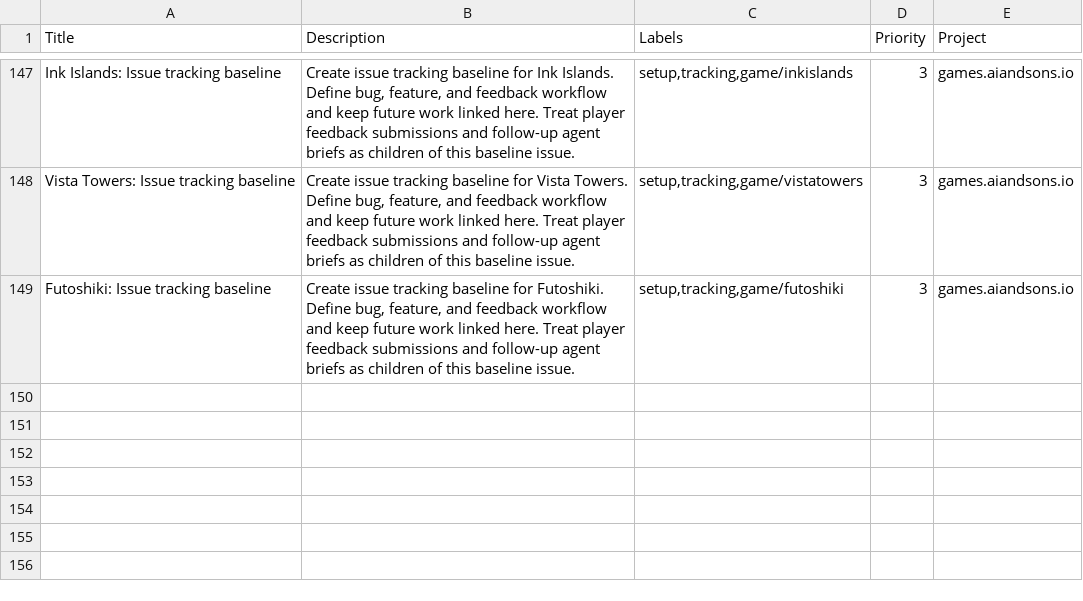
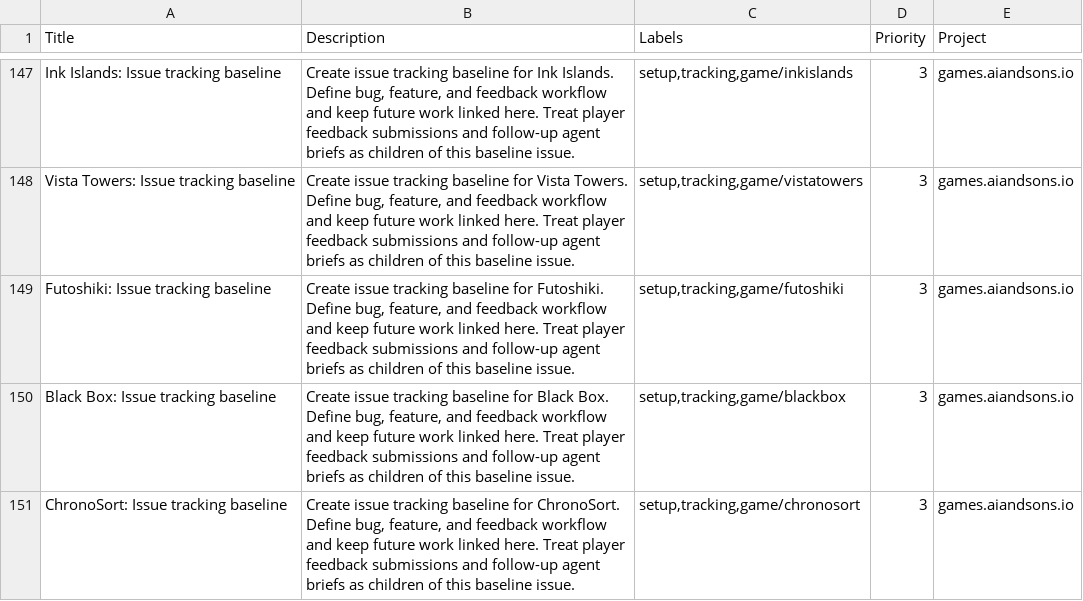
Before and after one commit to LEnc95/games.aiandsons.io, a CSV file: linear/game-issues.csv, drawn as a sheet; only a part is shown, gaps mark what is left out; the diff names each change by its address in the sheet, - before the commit and + after, or states it on an @@ line.

Commit message:
Add new games to discovery metadata

```diff
--- a/linear/game-issues.csv
+++ b/linear/game-issues.csv
+row 150: Black Box: Issue tracking baseline | Create issue tracking baseline for Black Box. Define bug, feature, and feedback workflow and keep future work linked here. Treat player feedback submissions and follow-up agent briefs as children of this baseline issue. | setup,tracking,game/blackbox | 3 | games.aiandsons.io
+row 151: ChronoSort: Issue tracking baseline | Create issue tracking baseline for ChronoSort. Define bug, feature, and feedback workflow and keep future work linked here. Treat player feedback submissions and follow-up agent briefs as children of this baseline issue. | setup,tracking,game/chronosort | 3 | games.aiandsons.io
```
Also changed, not shown: 10 other files.
